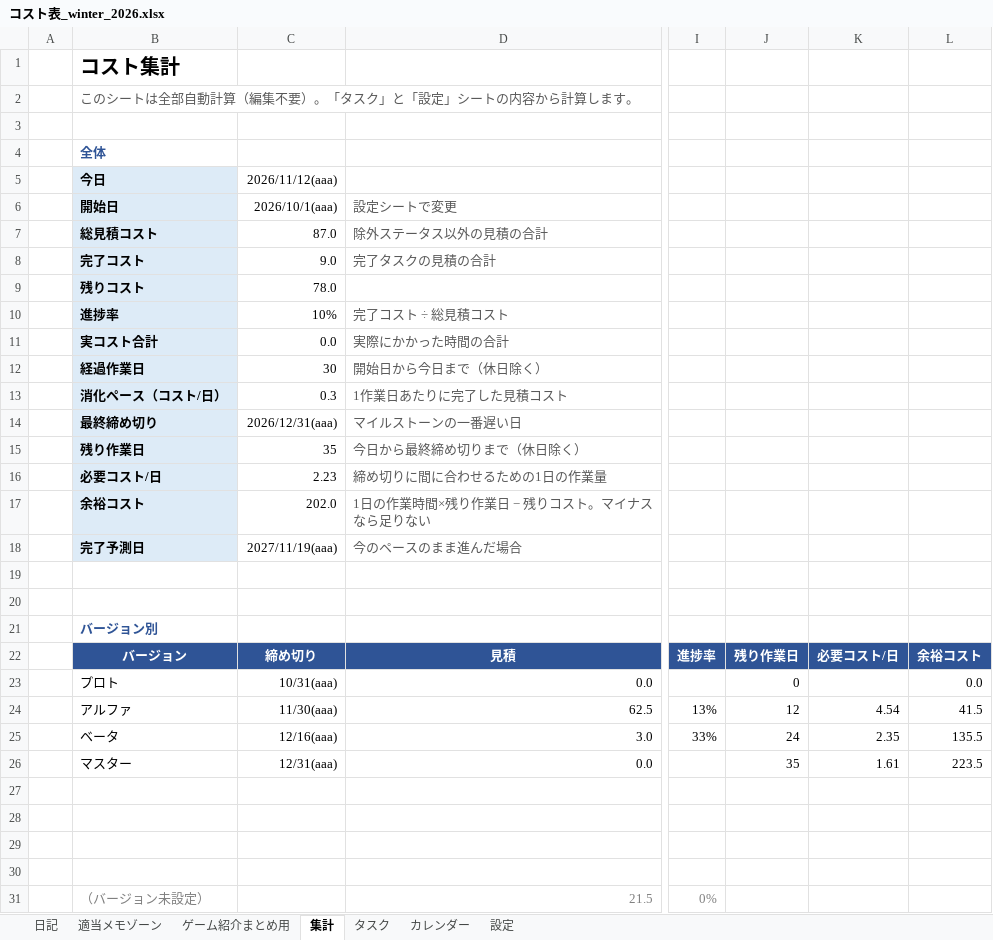
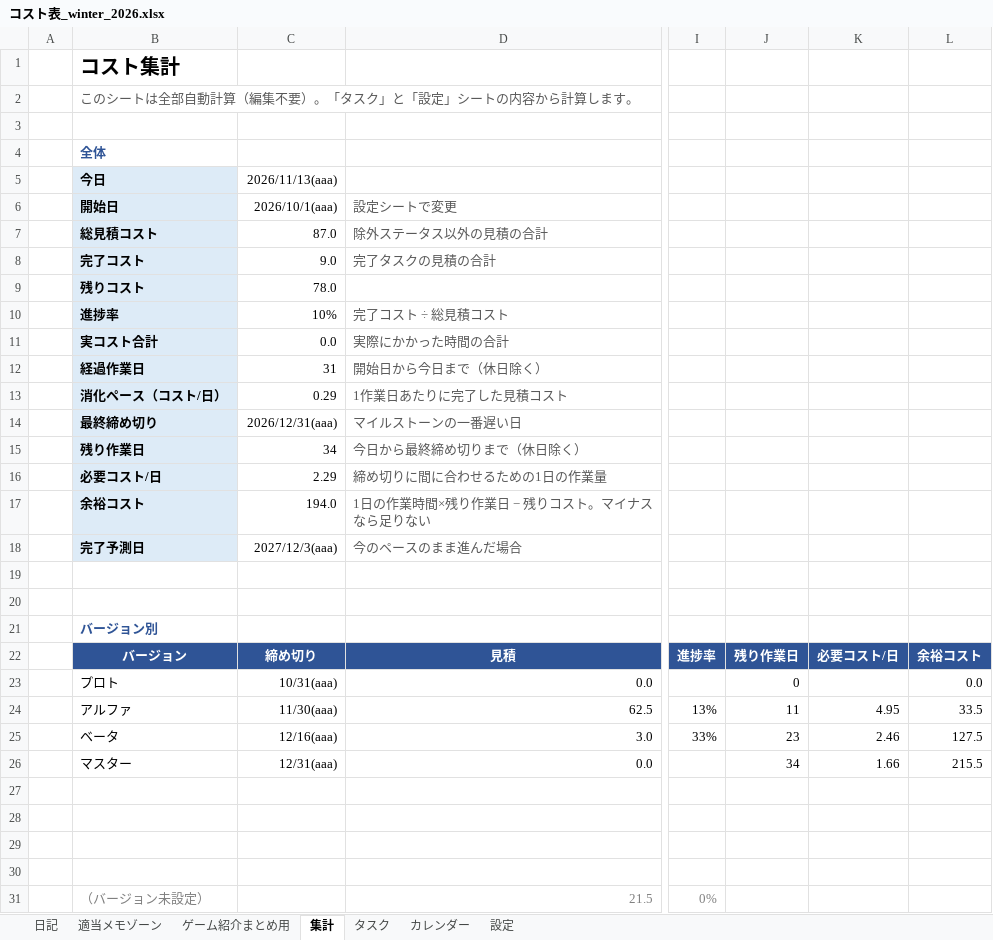
Before and after one commit to hir4rin/2026_winter, an Excel workbook: 進捗/コスト表_winter_2026.xlsx, sheet 集計, drawn as a sheet; only a part is shown, gaps mark what is left out; values as stored, in another font and other column widths than the file's, no borders; conditional formats not drawn; the diff names each change by its address in the sheet, - before the commit and + after, or states it on an @@ line.

```diff
--- a/進捗/コスト表_winter_2026.xlsx (sheet 集計)
+++ b/進捗/コスト表_winter_2026.xlsx (sheet 集計)
-C5: 2026/11/12(aaa)
+C5: 2026/11/13(aaa)
-C12: 30
+C12: 31
-C13: 0.3
+C13: 0.29
-C15: 35
+C15: 34
-C16: 2.23
+C16: 2.29
-C17: 202.0
+C17: 194.0
-C18: 2027/11/19(aaa)
+C18: 2027/12/3(aaa)
-J24: 12
+J24: 11
-K24: 4.54
+K24: 4.95
-L24: 41.5
+L24: 33.5
-J25: 24
+J25: 23
-K25: 2.35
+K25: 2.46
-L25: 135.5
+L25: 127.5
-J26: 35
+J26: 34
-K26: 1.61
+K26: 1.66
-L26: 223.5
+L26: 215.5
```
Also changed, not shown: sheet 日記, sheet カレンダー, 42 other files.
